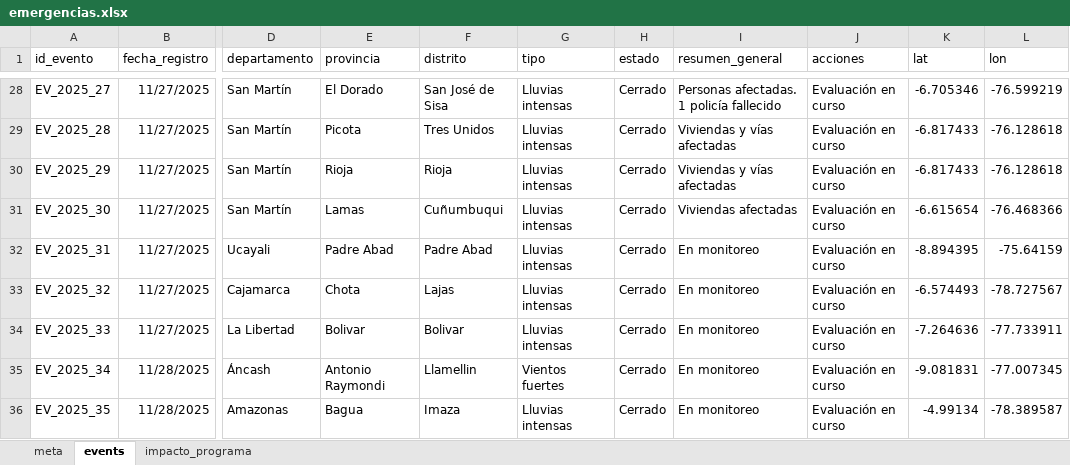
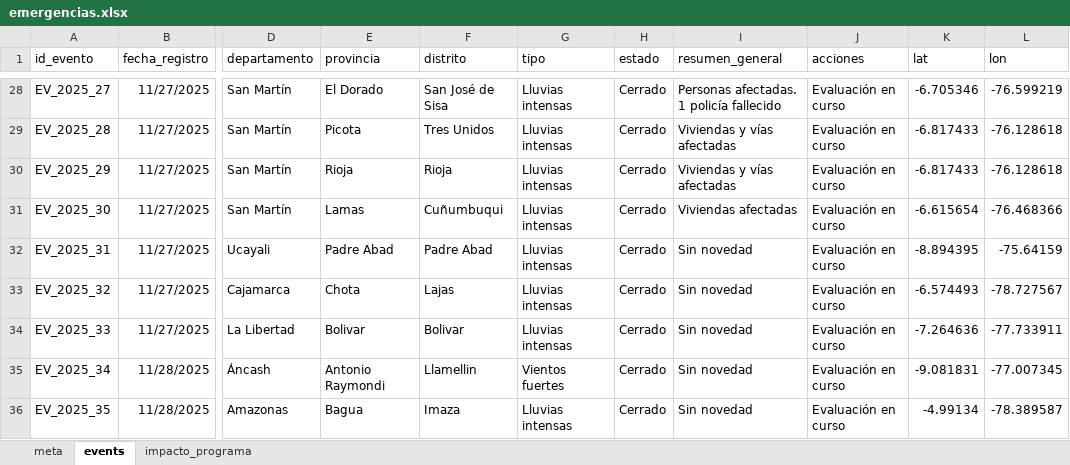
Before and after one commit to coemidis/emergencias_diarias, an Excel workbook: emergencias.xlsx, sheet events, drawn as a sheet; only a part is shown, gaps mark what is left out; values as stored, in another font and other column widths than the file's, no borders; the diff covers the shown part only; the diff names each change by its address in the sheet, - before the commit and + after, or states it on an @@ line.

```diff
--- a/emergencias.xlsx (sheet events)
+++ b/emergencias.xlsx (sheet events)
-I32:I36 (resumen_general): En monitoreo
+I32:I36 (resumen_general): Sin novedad
```
Also changed, not shown: 3 added rows and 45 edited cells elsewhere in this sheet, sheet impacto_programa.
